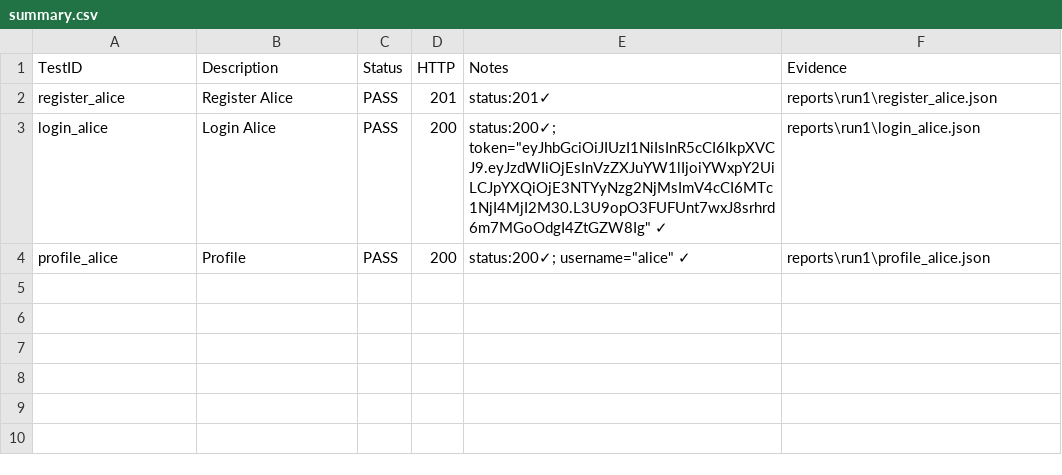
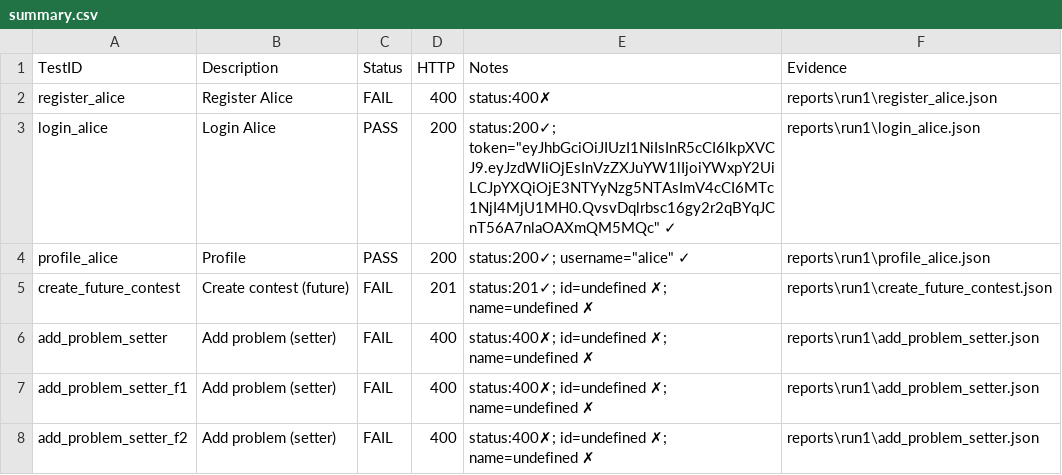
Before and after one commit to evo264714/API-Scenario-Runner-tool, a CSV file: reports/run1/summary.csv, drawn as a sheet.

```diff
--- a/reports/run1/summary.csv
+++ b/reports/run1/summary.csv
@@ -1,4 +1,8 @@
 "TestID","Description","Status","HTTP","Notes","Evidence"
-"register_alice","Register Alice","PASS","201","status:201✓","reports\run1\register_alice.json"
-"login_alice","Login Alice","PASS","200","status:200✓; token=""eyJhbGciOiJIUzI1NiIsInR5cCI6IkpXVCJ9.eyJzdWIiOjEsInVzZXJuYW1lIjoiYWxpY2UiLCJpYXQiOjE3NTYyNzg2NjMsImV4cCI6MTc1NjI4MjI2M30.L3U9opO3FUFUnt7wxJ8srhrd6m7MGoOdgI4ZtGZW8Ig"" ✓","reports\run1\login_alice.json"
+"register_alice","Register Alice","FAIL","400","status:400✗","reports\run1\register_alice.json"
+"login_alice","Login Alice","PASS","200","status:200✓; token=""eyJhbGciOiJIUzI1NiIsInR5cCI6IkpXVCJ9.eyJzdWIiOjEsInVzZXJuYW1lIjoiYWxpY2UiLCJpYXQiOjE3NTYyNzg5NTAsImV4cCI6MTc1NjI4MjU1MH0.QvsvDqlrbsc16gy2r2qBYqJCnT56A7nlaOAXmQM5MQc"" ✓","reports\run1\login_alice.json"
 "profile_alice","Profile","PASS","200","status:200✓; username=""alice"" ✓","reports\run1\profile_alice.json"
+"create_future_contest","Create contest (future)","FAIL","201","status:201✓; id=undefined ✗; name=undefined ✗","reports\run1\create_future_contest.json"
+"add_problem_setter","Add problem (setter)","FAIL","400","status:400✗; id=undefined ✗; name=undefined ✗","reports\run1\add_problem_setter.json"
+"add_problem_setter_f1","Add problem (setter)","FAIL","400","status:400✗; id=undefined ✗; name=undefined ✗","reports\run1\add_problem_setter.json"
+"add_problem_setter_f2","Add problem (setter)","FAIL","400","status:400✗; id=undefined ✗; name=undefined ✗","reports\run1\add_problem_setter.json"
```
Also changed, not shown: 7 other files.
